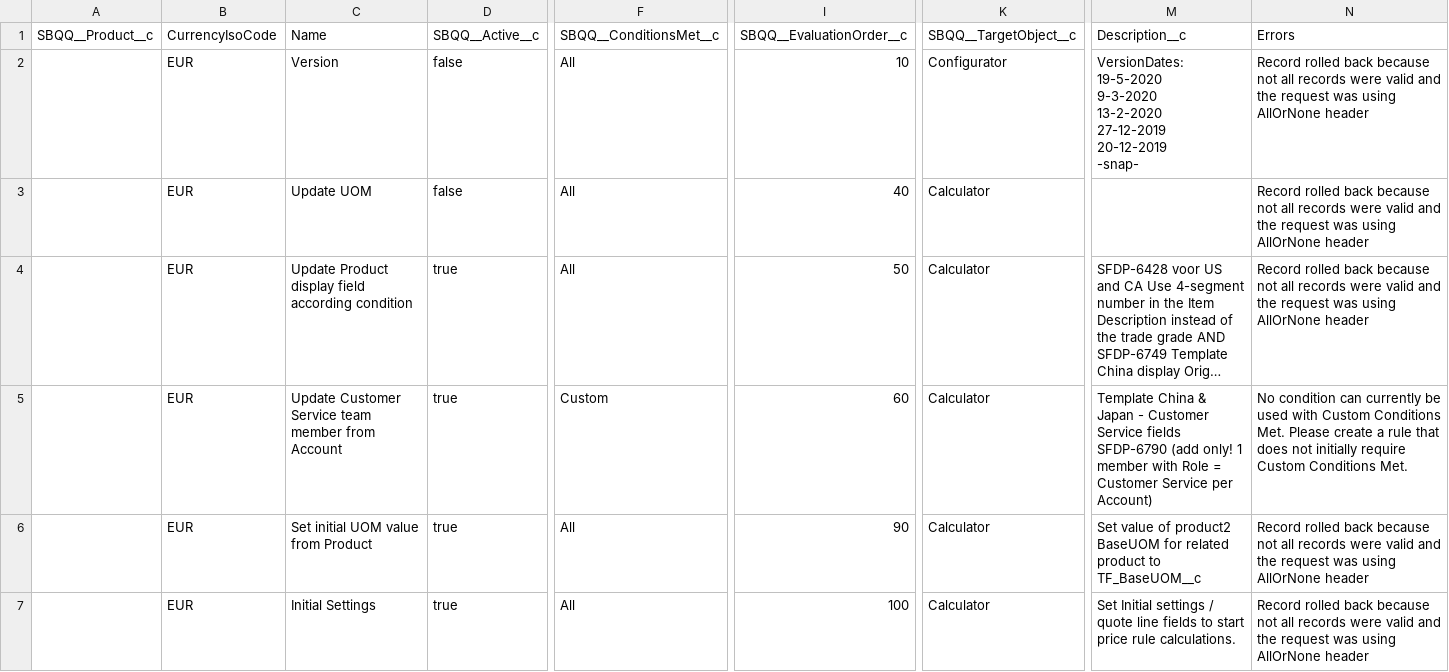
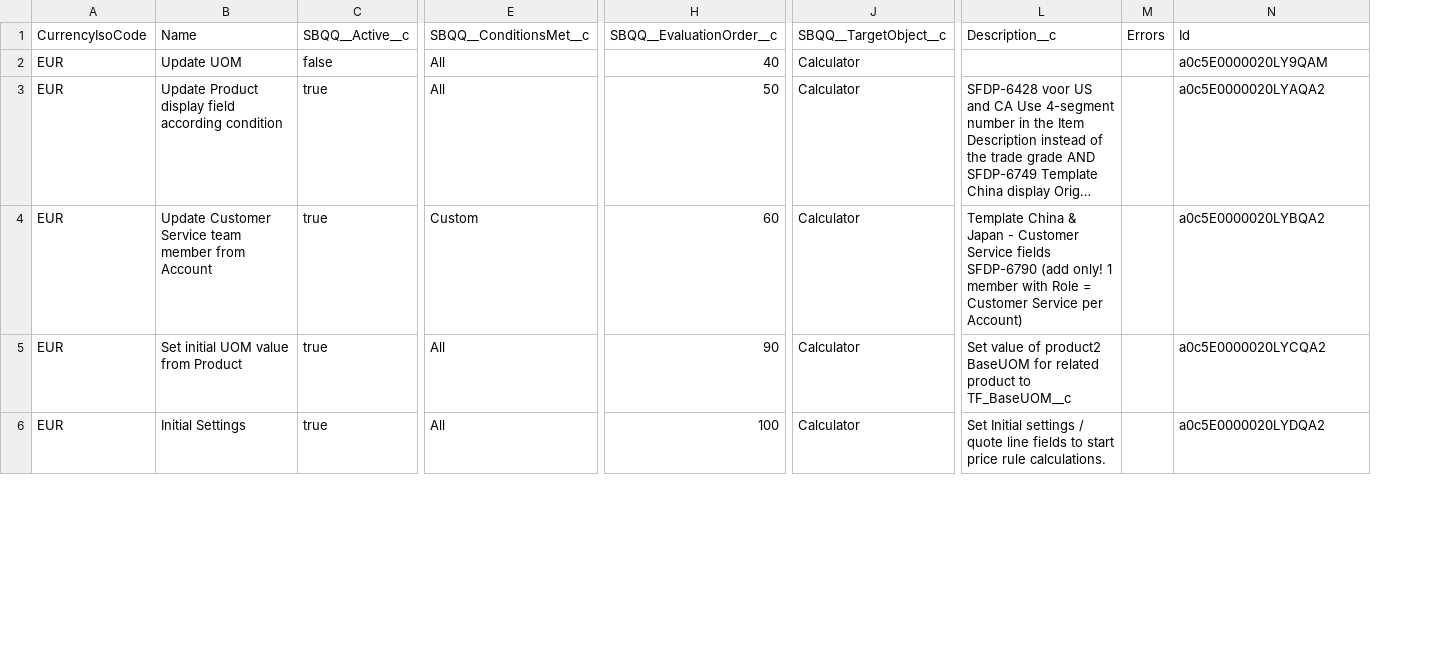
Before and after one commit to JeroenSfdc/cpq-config-data, a CSV file: SBQQ/target/SBQQ__PriceRule__c_insert_target.csv, drawn as a sheet; only a part is shown, gaps mark what is left out; long unchanged cells end in …; removed rows and columns are numbered as before the commit, all else as after; rows hold the shown columns only; ↵ is a line break in a cell; the diff covers the shown part only; the diff names each change by its address in the sheet, - before the commit and + after, or states it on an @@ line.

```diff
--- a/SBQQ/target/SBQQ__PriceRule__c_insert_target.csv
+++ b/SBQQ/target/SBQQ__PriceRule__c_insert_target.csv
-column A, row 1: SBQQ__Product__c
+column M, row 1: Errors
-N1: Errors
+N1: Id
-row 2:  | EUR | Version | false | All | 10 | Configurator | VersionDates: ↵ 19-5-2020 ↵ 9-3-2020 ↵ 13-2-2020 ↵ 27-12-2019 ↵ 20-12-2019 ↵ -snap- | Record rolled back because not all records were valid and the request was using AllOrNone header
-N2: Record rolled back because not all records were valid and the request was using AllOrNone header
+N2: a0c5E0000020LY9QAM
-N3: Record rolled back because not all records were valid and the request was using AllOrNone header
+N3: a0c5E0000020LYAQA2
-N4: No condition can currently be used with Custom Conditions Met. Please create a rule that does not initially require Custom Conditions Met.
+N4: a0c5E0000020LYBQA2
-N5: Record rolled back because not all records were valid and the request was using AllOrNone header
+N5: a0c5E0000020LYCQA2
-N6: Record rolled back because not all records were valid and the request was using AllOrNone header
+N6: a0c5E0000020LYDQA2
```
Also changed, not shown: 31 edited cells elsewhere in this file, SBQQ/target/SBQQ__CustomAction__c_insert_target.csv, SBQQ/target/SBQQ__CustomAction__c_update_target.csv, 22 other files.
